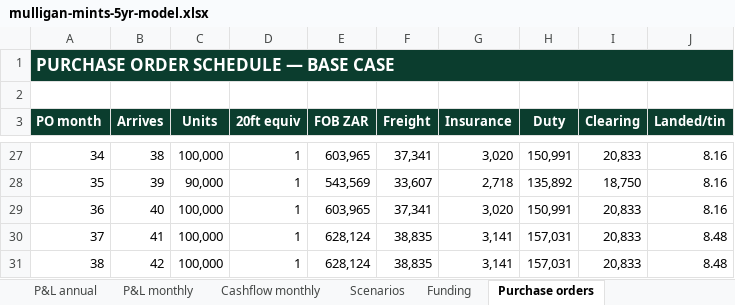
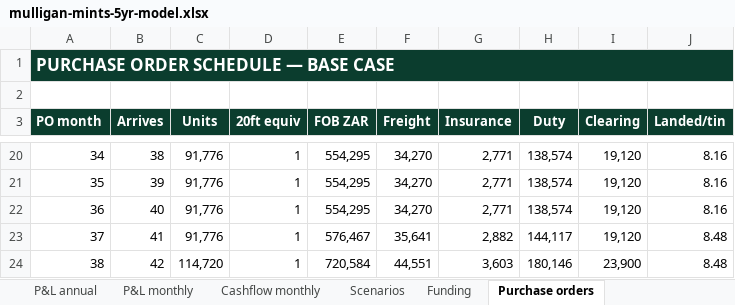
Before and after one commit to getluckyjo/mulliganmints, an Excel workbook: finance/outputs/mulligan-mints-5yr-model.xlsx, sheet Purchase orders, drawn as a sheet; only a part is shown, gaps mark what is left out; values as stored, in another font and other column widths than the file's, no borders; addresses are those after the commit; the diff covers the shown part only; the diff names each change by its address in the sheet, - before the commit and + after, or states it on an @@ line.

```diff
--- a/finance/outputs/mulligan-mints-5yr-model.xlsx (sheet Purchase orders)
+++ b/finance/outputs/mulligan-mints-5yr-model.xlsx (sheet Purchase orders)
-C20 (Units): 100,000
+C20 (Units): 91,776
-E20 (FOB ZAR): 603,965
+E20 (FOB ZAR): 554,295
-F20 (Freight): 37,341
+F20 (Freight): 34,270
-G20 (Insurance): 3,020
+G20 (Insurance): 2,771
-H20 (Duty): 150,991
+H20 (Duty): 138,574
-I20 (Clearing): 20,833
+I20 (Clearing): 19,120
-C21 (Units): 90,000
+C21 (Units): 91,776
-E21 (FOB ZAR): 543,569
+E21 (FOB ZAR): 554,295
-F21 (Freight): 33,607
+F21 (Freight): 34,270
-G21 (Insurance): 2,718
+G21 (Insurance): 2,771
-H21 (Duty): 135,892
+H21 (Duty): 138,574
-I21 (Clearing): 18,750
+I21 (Clearing): 19,120
-C22:C23 (Units): 100,000
+C22:C23 (Units): 91,776
-E22 (FOB ZAR): 603,965
+E22 (FOB ZAR): 554,295
-F22 (Freight): 37,341
+F22 (Freight): 34,270
-G22 (Insurance): 3,020
+G22 (Insurance): 2,771
-H22 (Duty): 150,991
+H22 (Duty): 138,574
-I22:I23 (Clearing): 20,833
+I22:I23 (Clearing): 19,120
-E23 (FOB ZAR): 628,124
+E23 (FOB ZAR): 576,467
-F23 (Freight): 38,835
+F23 (Freight): 35,641
-G23 (Insurance): 3,141
+G23 (Insurance): 2,882
-H23 (Duty): 157,031
+H23 (Duty): 144,117
-C24 (Units): 100,000
+C24 (Units): 114,720
-E24 (FOB ZAR): 628,124
+E24 (FOB ZAR): 720,584
-F24 (Freight): 38,835
+F24 (Freight): 44,551
-G24 (Insurance): 3,141
+G24 (Insurance): 3,603
-H24 (Duty): 157,031
+H24 (Duty): 180,146
-I24 (Clearing): 20,833
+I24 (Clearing): 23,900
```
Also changed, not shown: 1 added row, 8 removed rows and 238 edited cells elsewhere in this sheet, sheet Cashflow monthly, sheet P&L annual, sheet P&L monthly, sheet Scenarios, sheet Funding, sheet Assumptions, 10 other files.
